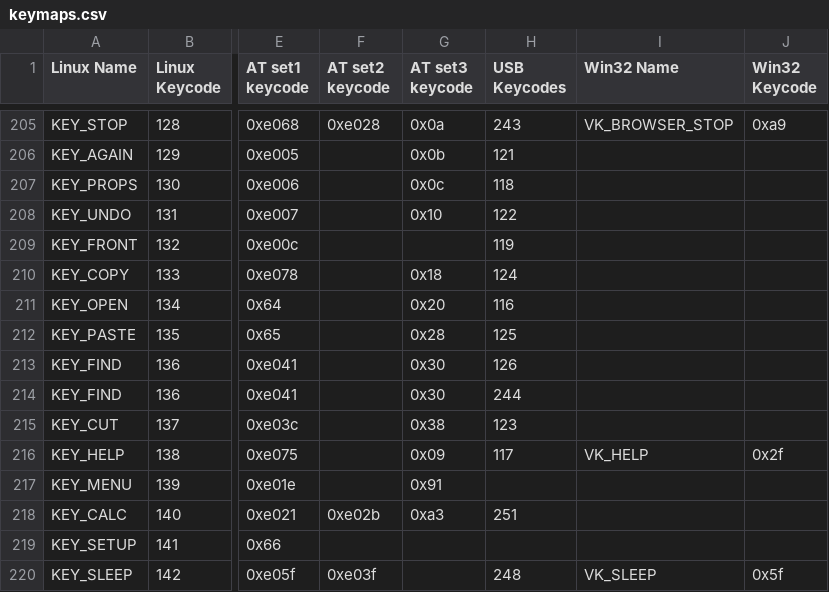
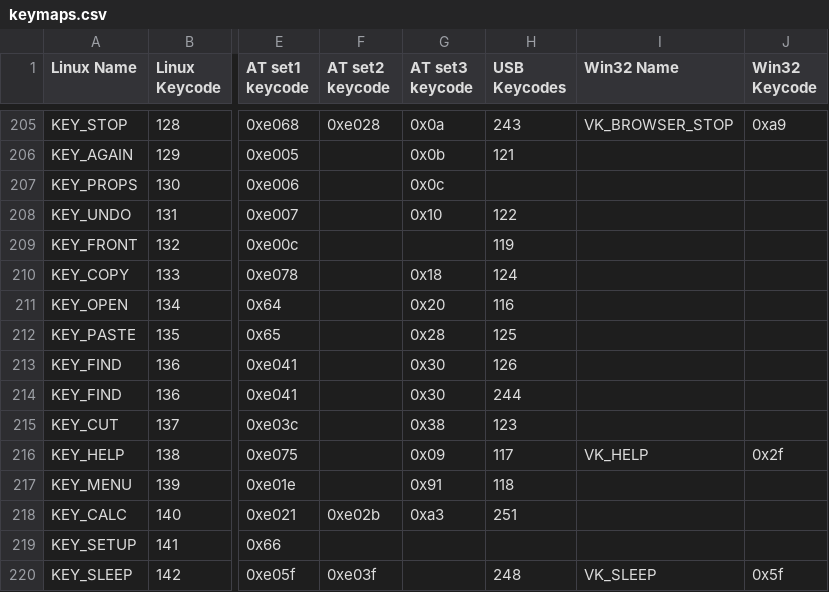
Before and after one commit to qemu/keycodemapdb, a CSV file: data/keymaps.csv, drawn as a sheet; only a part is shown, gaps mark what is left out; the diff names each change by its address in the sheet, - before the commit and + after, or states it on an @@ line.

Commit message:
Fix USB menu key mapping
Signed-off-by: Daniel P. Berrange <berrange@redhat.com>

```diff
--- a/data/keymaps.csv
+++ b/data/keymaps.csv
-H207 (USB Keycodes): 118
+H207 (USB Keycodes): (empty)
-H217 (USB Keycodes): (empty)
+H217 (USB Keycodes): 118
```
